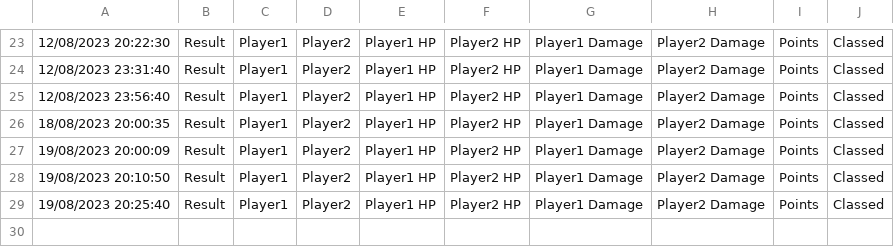
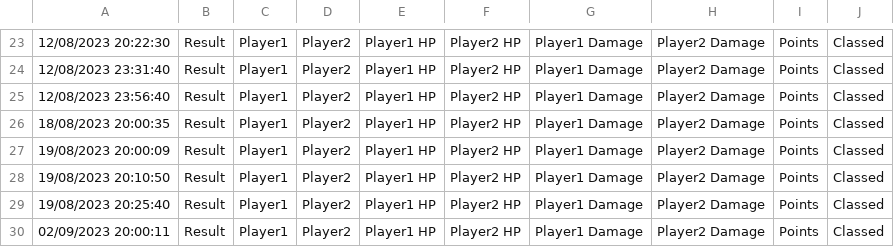
Before and after one commit to maden71/L2JSinner, a CSV file: dist/game/log/olympiad.csv, drawn as a sheet; only a part is shown, gaps mark what is left out.

```diff
--- a/dist/game/log/olympiad.csv
+++ b/dist/game/log/olympiad.csv
@@ -29 +29,2 @@
 19/08/2023 20:25:40,Result,Player1,Player2,Player1 HP,Player2 HP,Player1 Damage,Player2 Damage,Points,Classed
+02/09/2023 20:00:11,Result,Player1,Player2,Player1 HP,Player2 HP,Player1 Damage,Player2 Damage,Points,Classed
```
Also changed, not shown: 1 other file.
